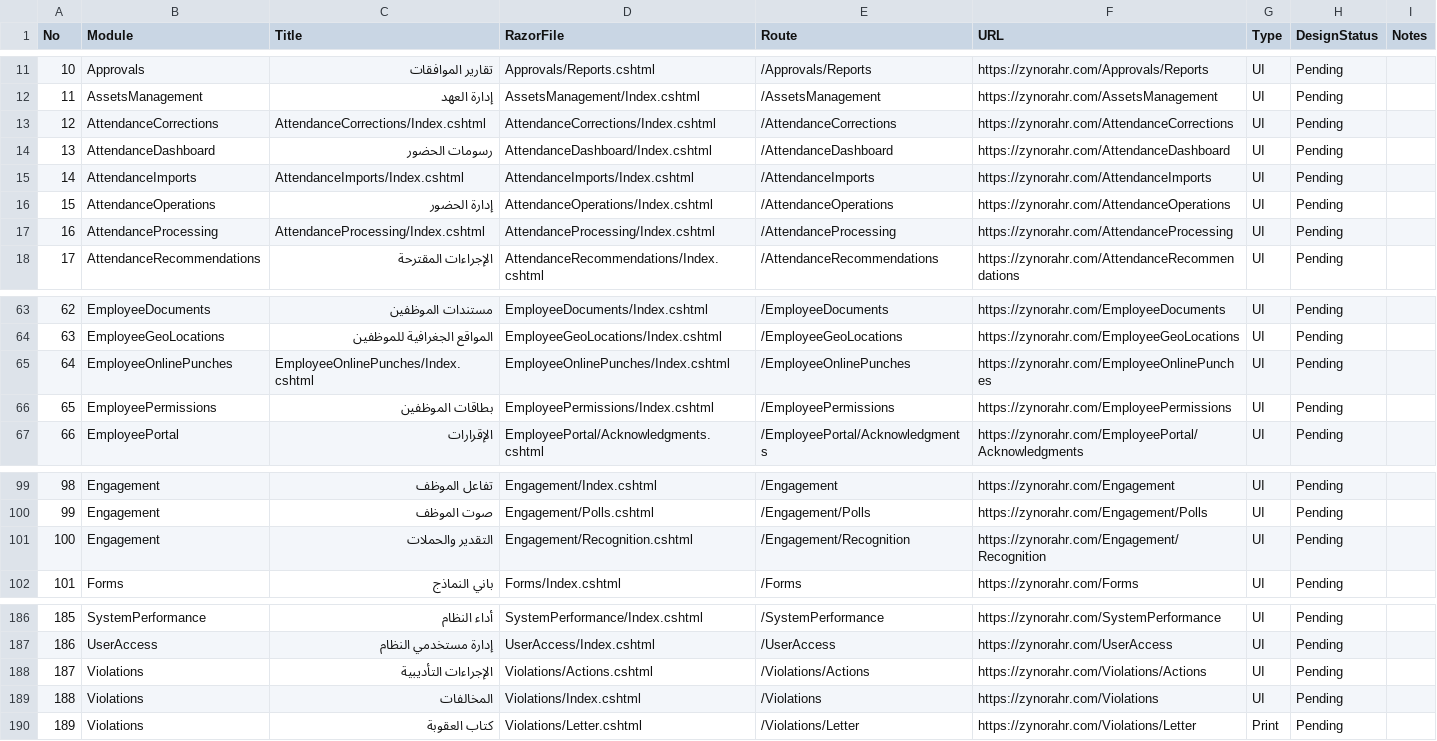
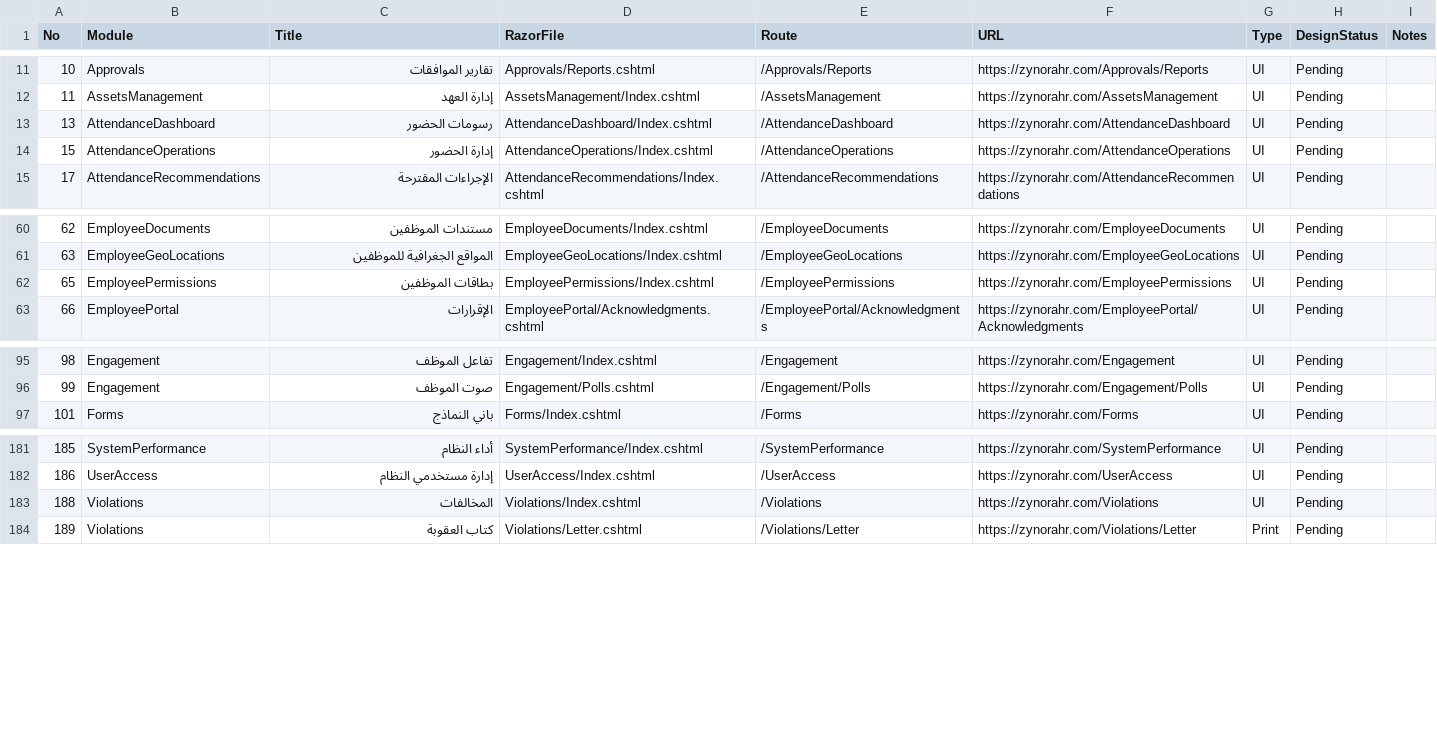
Before and after one commit to mohammadprince11/SmartAttendance, a CSV file: ZYNORA-Design-Page-Checklist.csv, drawn as a sheet; only a part is shown, gaps mark what is left out.

Commit message:
refactor(ui): remove dead unified-route pages

```diff
--- a/ZYNORA-Design-Page-Checklist.csv
+++ b/ZYNORA-Design-Page-Checklist.csv
@@ -12,7 +12,4 @@
 "11","AssetsManagement","إدارة العهد","AssetsManagement/Index.cshtml","/AssetsManagement","https://zynorahr.com/AssetsManagement","UI","Pending",""
-"12","AttendanceCorrections","AttendanceCorrections/Index.cshtml","AttendanceCorrections/Index.cshtml","/AttendanceCorrections","https://zynorahr.com/AttendanceCorrections","UI","Pending",""
 "13","AttendanceDashboard","رسومات الحضور","AttendanceDashboard/Index.cshtml","/AttendanceDashboard","https://zynorahr.com/AttendanceDashboard","UI","Pending",""
-"14","AttendanceImports","AttendanceImports/Index.cshtml","AttendanceImports/Index.cshtml","/AttendanceImports","https://zynorahr.com/AttendanceImports","UI","Pending",""
 "15","AttendanceOperations","إدارة الحضور","AttendanceOperations/Index.cshtml","/AttendanceOperations","https://zynorahr.com/AttendanceOperations","UI","Pending",""
-"16","AttendanceProcessing","AttendanceProcessing/Index.cshtml","AttendanceProcessing/Index.cshtml","/AttendanceProcessing","https://zynorahr.com/AttendanceProcessing","UI","Pending",""
 "17","AttendanceRecommendations","الإجراءات المقترحة","AttendanceRecommendations/Index.cshtml","/AttendanceRecommendations","https://zynorahr.com/AttendanceRecommendations","UI","Pending",""
@@ -64,3 +61,2 @@
 "63","EmployeeGeoLocations","المواقع الجغرافية للموظفين","EmployeeGeoLocations/Index.cshtml","/EmployeeGeoLocations","https://zynorahr.com/EmployeeGeoLocations","UI","Pending",""
-"64","EmployeeOnlinePunches","EmployeeOnlinePunches/Index.cshtml","EmployeeOnlinePunches/Index.cshtml","/EmployeeOnlinePunches","https://zynorahr.com/EmployeeOnlinePunches","UI","Pending",""
 "65","EmployeePermissions","بطاقات الموظفين","EmployeePermissions/Index.cshtml","/EmployeePermissions","https://zynorahr.com/EmployeePermissions","UI","Pending",""
@@ -100,3 +96,2 @@
 "99","Engagement","صوت الموظف","Engagement/Polls.cshtml","/Engagement/Polls","https://zynorahr.com/Engagement/Polls","UI","Pending",""
-"100","Engagement","التقدير والحملات","Engagement/Recognition.cshtml","/Engagement/Recognition","https://zynorahr.com/Engagement/Recognition","UI","Pending",""
 "101","Forms","باني النماذج","Forms/Index.cshtml","/Forms","https://zynorahr.com/Forms","UI","Pending",""
@@ -187,3 +182,2 @@
 "186","UserAccess","إدارة مستخدمي النظام","UserAccess/Index.cshtml","/UserAccess","https://zynorahr.com/UserAccess","UI","Pending",""
-"187","Violations","الإجراءات التأديبية","Violations/Actions.cshtml","/Violations/Actions","https://zynorahr.com/Violations/Actions","UI","Pending",""
 "188","Violations","المخالفات","Violations/Index.cshtml","/Violations","https://zynorahr.com/Violations","UI","Pending",""
```
Also changed, not shown: 9 other files.
